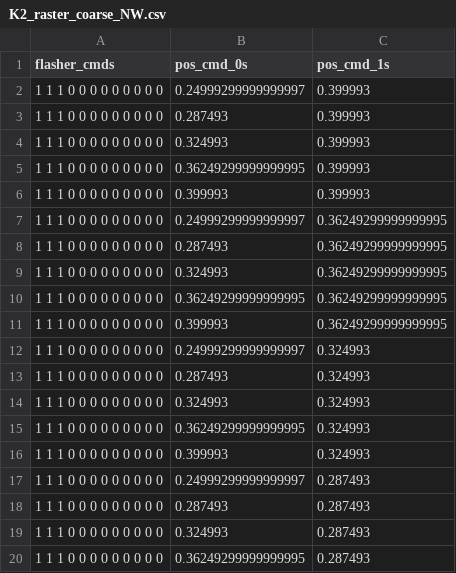
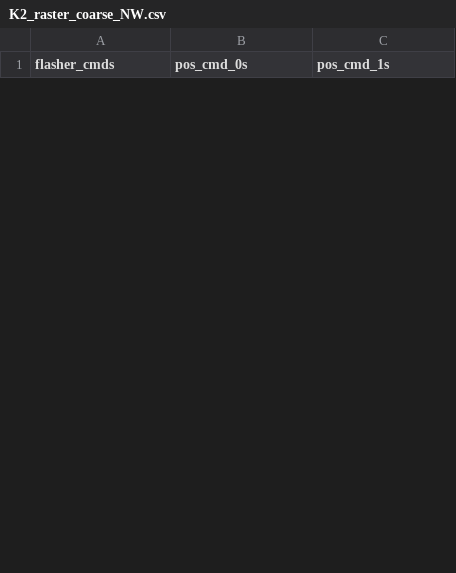
Before and after one commit to evanmayer/hotspot, a CSV file: data/input/profiles/K2_raster_coarse_NW.csv, drawn as a sheet; only a part is shown; removed rows and columns are numbered as before the commit, all else as after; the diff covers the shown part only; the diff names each change by its address in the sheet, - before the commit and + after, or states it on an @@ line.

Commit message:
create profiles with an additional flasher address for 5V output to MCE clock card

```diff
--- a/data/input/profiles/K2_raster_coarse_NW.csv
+++ b/data/input/profiles/K2_raster_coarse_NW.csv
-row 2: 1 1 1 0 0 0 0 0 0 0 0 0 | 0.24999299999999997 | 0.399993
-row 3: 1 1 1 0 0 0 0 0 0 0 0 0 | 0.287493 | 0.399993
-row 4: 1 1 1 0 0 0 0 0 0 0 0 0 | 0.324993 | 0.399993
-row 5: 1 1 1 0 0 0 0 0 0 0 0 0 | 0.36249299999999995 | 0.399993
-row 6: 1 1 1 0 0 0 0 0 0 0 0 0 | 0.399993 | 0.399993
-row 7: 1 1 1 0 0 0 0 0 0 0 0 0 | 0.24999299999999997 | 0.36249299999999995
-row 8: 1 1 1 0 0 0 0 0 0 0 0 0 | 0.287493 | 0.36249299999999995
-row 9: 1 1 1 0 0 0 0 0 0 0 0 0 | 0.324993 | 0.36249299999999995
-row 10: 1 1 1 0 0 0 0 0 0 0 0 0 | 0.36249299999999995 | 0.36249299999999995
-row 11: 1 1 1 0 0 0 0 0 0 0 0 0 | 0.399993 | 0.36249299999999995
-row 12: 1 1 1 0 0 0 0 0 0 0 0 0 | 0.24999299999999997 | 0.324993
-row 13: 1 1 1 0 0 0 0 0 0 0 0 0 | 0.287493 | 0.324993
-row 14: 1 1 1 0 0 0 0 0 0 0 0 0 | 0.324993 | 0.324993
-row 15: 1 1 1 0 0 0 0 0 0 0 0 0 | 0.36249299999999995 | 0.324993
-row 16: 1 1 1 0 0 0 0 0 0 0 0 0 | 0.399993 | 0.324993
-row 17: 1 1 1 0 0 0 0 0 0 0 0 0 | 0.24999299999999997 | 0.287493
-row 18: 1 1 1 0 0 0 0 0 0 0 0 0 | 0.287493 | 0.287493
-row 19: 1 1 1 0 0 0 0 0 0 0 0 0 | 0.324993 | 0.287493
-row 20: 1 1 1 0 0 0 0 0 0 0 0 0 | 0.36249299999999995 | 0.287493
```
Also changed, not shown: 25 added rows and 6 removed rows elsewhere in this file, data/input/profiles/24in_breadboard_raster.csv, data/input/profiles/24in_breadboard_raster_9x9_.2x.2.csv, 16 other files.
